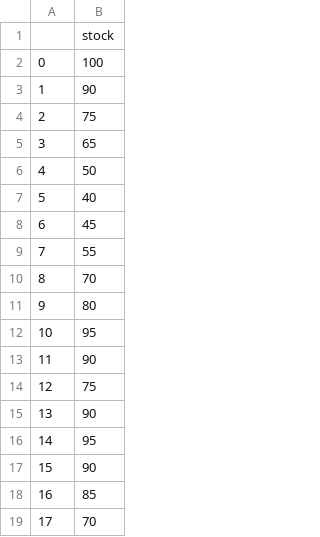
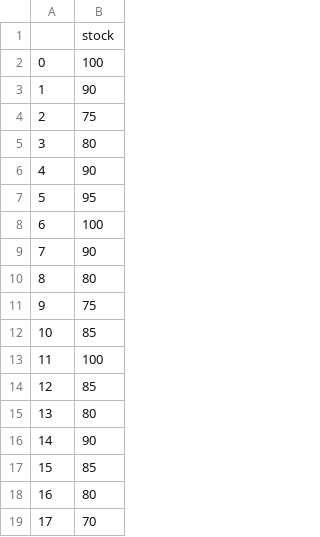
Before and after one commit to chapkovski/newtrader, a CSV file: data/prices_markov_main_4.csv, drawn as a sheet; only a part is shown; the diff covers the shown part only.

```diff
--- a/data/prices_markov_main_4.csv
+++ b/data/prices_markov_main_4.csv
@@ -4,16 +4,16 @@
 2,75
-3,65
-4,50
-5,40
-6,45
-7,55
-8,70
-9,80
-10,95
-11,90
-12,75
-13,90
-14,95
-15,90
-16,85
+3,80
+4,90
+5,95
+6,100
+7,90
+8,80
+9,75
+10,85
+11,100
+12,85
+13,80
+14,90
+15,85
+16,80
 17,70
```
Also changed, not shown: 39 edited cells elsewhere in this file, data/prices_markov_main_3.csv, 10 other files.
